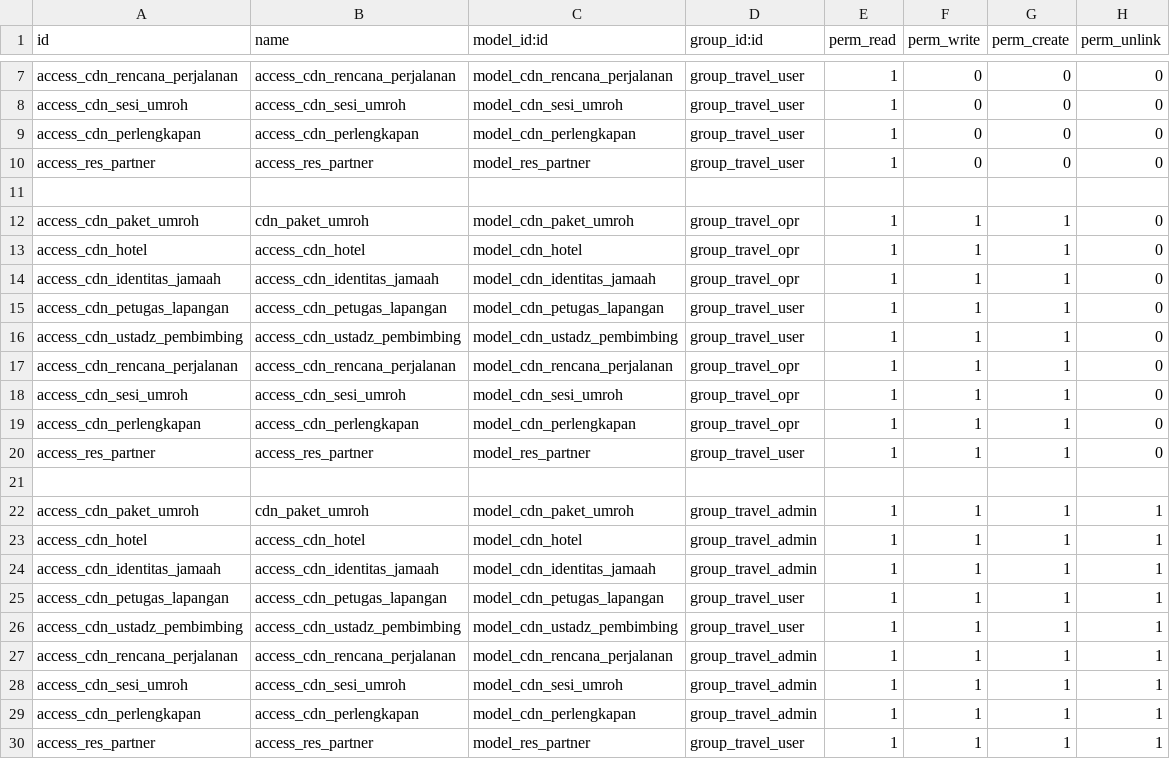
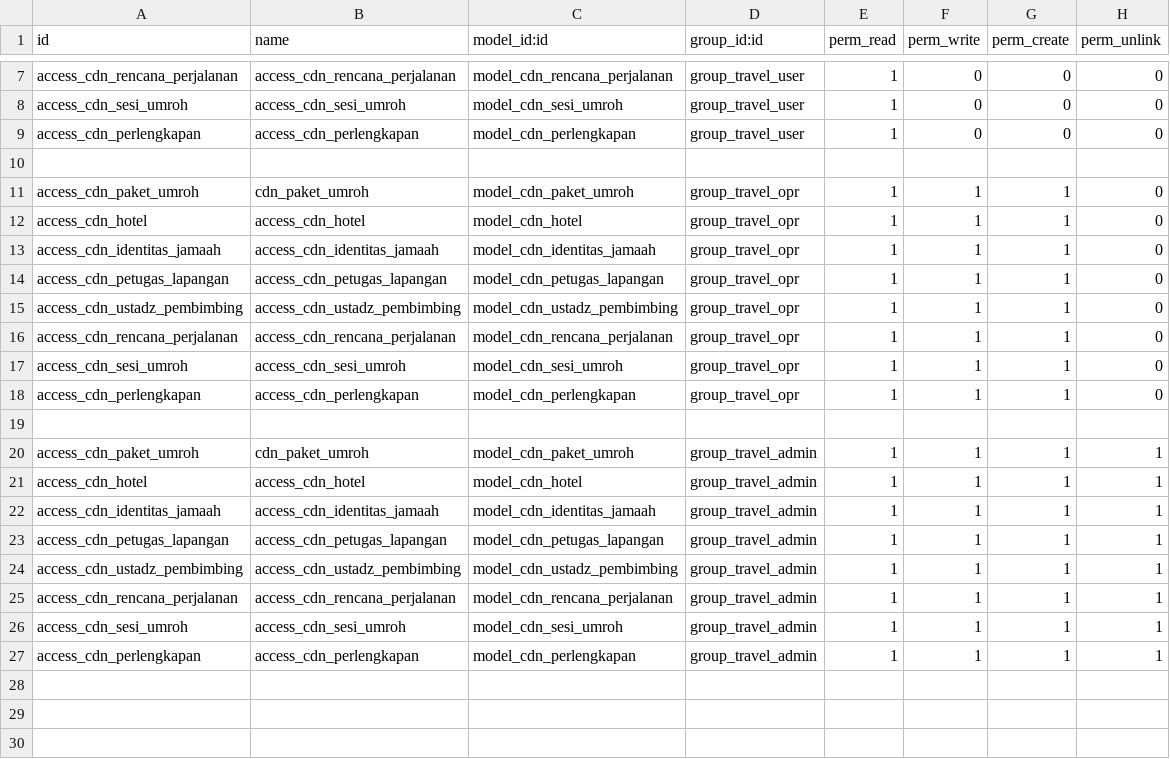
Before and after one commit to Dapow221/ProjectUmrohOdoo, a CSV file: cdn_arrosyid/security/ir.model.access.csv, drawn as a sheet; only a part is shown, gaps mark what is left out.

```diff
--- a/cdn_arrosyid/security/ir.model.access.csv
+++ b/cdn_arrosyid/security/ir.model.access.csv
@@ -9,3 +9,2 @@ access_cdn_sesi_umroh,access_cdn_sesi_umroh,model_cdn_sesi_umroh,group_travel_us
 access_cdn_perlengkapan,access_cdn_perlengkapan,model_cdn_perlengkapan,group_travel_user,1,0,0,0
-access_res_partner,access_res_partner,model_res_partner,group_travel_user,1,0,0,0
 
@@ -14,4 +13,4 @@ access_cdn_hotel,access_cdn_hotel,model_cdn_hotel,group_travel_opr,1,1,1,0
 access_cdn_identitas_jamaah,access_cdn_identitas_jamaah,model_cdn_identitas_jamaah,group_travel_opr,1,1,1,0
-access_cdn_petugas_lapangan,access_cdn_petugas_lapangan,model_cdn_petugas_lapangan,group_travel_user,1,1,1,0
-access_cdn_ustadz_pembimbing,access_cdn_ustadz_pembimbing,model_cdn_ustadz_pembimbing,group_travel_user,1,1,1,0
+access_cdn_petugas_lapangan,access_cdn_petugas_lapangan,model_cdn_petugas_lapangan,group_travel_opr,1,1,1,0
+access_cdn_ustadz_pembimbing,access_cdn_ustadz_pembimbing,model_cdn_ustadz_pembimbing,group_travel_opr,1,1,1,0
 access_cdn_rencana_perjalanan,access_cdn_rencana_perjalanan,model_cdn_rencana_perjalanan,group_travel_opr,1,1,1,0
@@ -19,3 +18,2 @@ access_cdn_sesi_umroh,access_cdn_sesi_umroh,model_cdn_sesi_umroh,group_travel_op
 access_cdn_perlengkapan,access_cdn_perlengkapan,model_cdn_perlengkapan,group_travel_opr,1,1,1,0
-access_res_partner,access_res_partner,model_res_partner,group_travel_user,1,1,1,0
 
@@ -24,4 +22,4 @@ access_cdn_hotel,access_cdn_hotel,model_cdn_hotel,group_travel_admin,1,1,1,1
 access_cdn_identitas_jamaah,access_cdn_identitas_jamaah,model_cdn_identitas_jamaah,group_travel_admin,1,1,1,1
-access_cdn_petugas_lapangan,access_cdn_petugas_lapangan,model_cdn_petugas_lapangan,group_travel_user,1,1,1,1
-access_cdn_ustadz_pembimbing,access_cdn_ustadz_pembimbing,model_cdn_ustadz_pembimbing,group_travel_user,1,1,1,1
+access_cdn_petugas_lapangan,access_cdn_petugas_lapangan,model_cdn_petugas_lapangan,group_travel_admin,1,1,1,1
+access_cdn_ustadz_pembimbing,access_cdn_ustadz_pembimbing,model_cdn_ustadz_pembimbing,group_travel_admin,1,1,1,1
 access_cdn_rencana_perjalanan,access_cdn_rencana_perjalanan,model_cdn_rencana_perjalanan,group_travel_admin,1,1,1,1
@@ -29,2 +27 @@ access_cdn_sesi_umroh,access_cdn_sesi_umroh,model_cdn_sesi_umroh,group_travel_ad
 access_cdn_perlengkapan,access_cdn_perlengkapan,model_cdn_perlengkapan,group_travel_admin,1,1,1,1
-access_res_partner,access_res_partner,model_res_partner,group_travel_user,1,1,1,1
```
Also changed, not shown: 5 other files.
